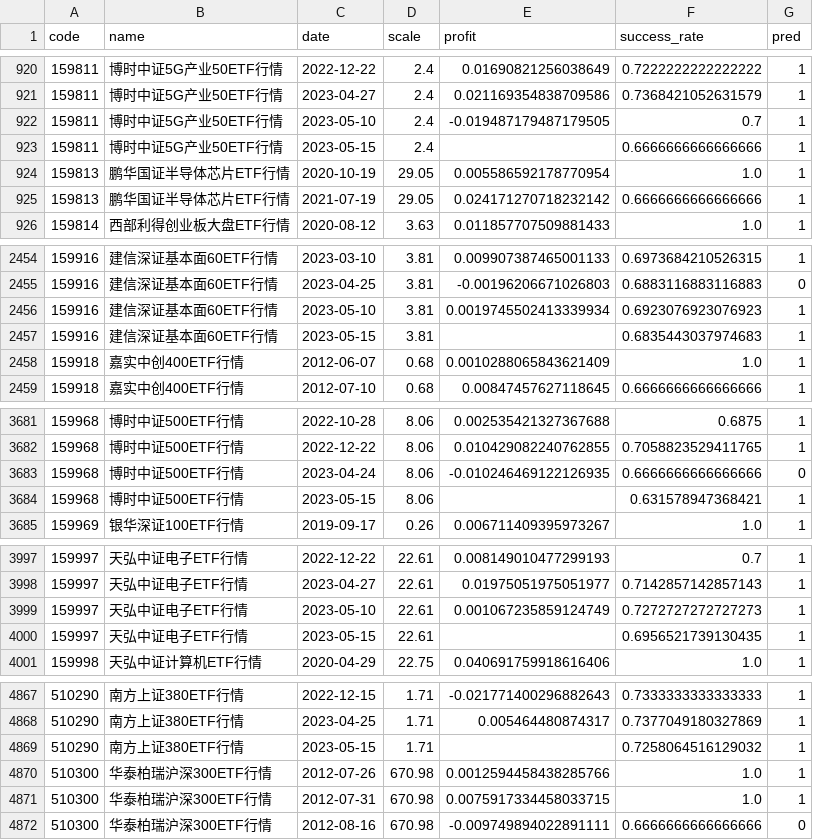
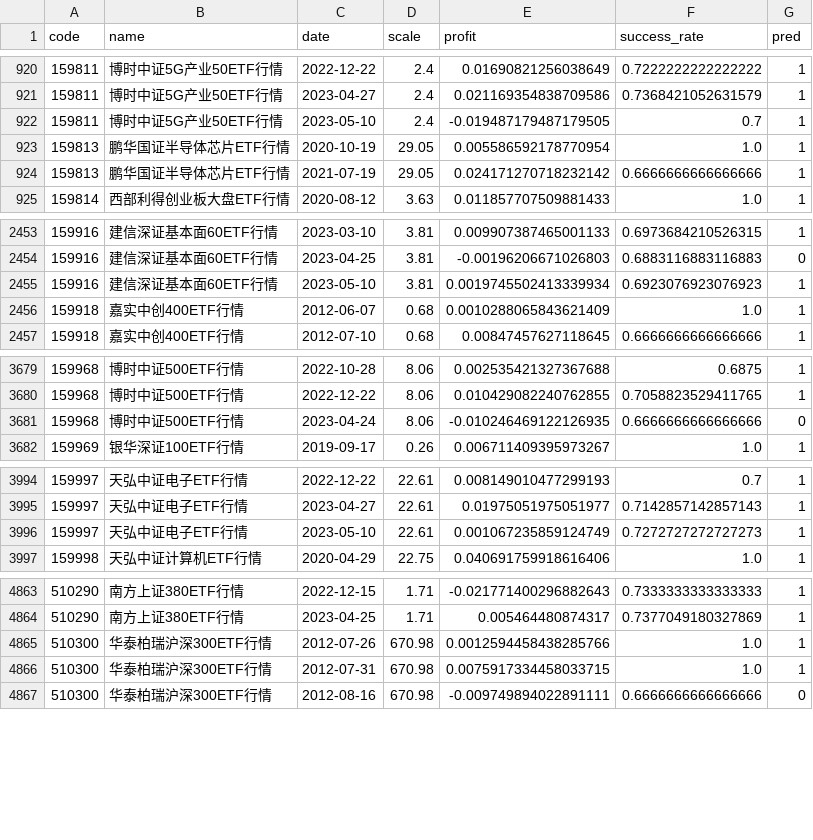
Before and after one commit to zuoxiaolei/qtrade2, a CSV file: data/ads/history_data.csv, drawn as a sheet; only a part is shown, gaps mark what is left out; the diff covers the shown part only.

```diff
--- a/data/ads/history_data.csv
+++ b/data/ads/history_data.csv
@@ -922,3 +922,2 @@ code,name,date,scale,profit,success_rate,pred
 159811,博时中证5G产业50ETF行情,2023-05-10,2.4,-0.019487179487179505,0.7,1
-159811,博时中证5G产业50ETF行情,2023-05-15,2.4,,0.6666666666666666,1
 159813,鹏华国证半导体芯片ETF行情,2020-10-19,29.05,0.005586592178770954,1.0,1
@@ -2456,3 +2455,2 @@ code,name,date,scale,profit,success_rate,pred
 159916,建信深证基本面60ETF行情,2023-05-10,3.81,0.0019745502413339934,0.6923076923076923,1
-159916,建信深证基本面60ETF行情,2023-05-15,3.81,,0.6835443037974683,1
 159918,嘉实中创400ETF行情,2012-06-07,0.68,0.0010288065843621409,1.0,1
@@ -3683,3 +3681,2 @@ code,name,date,scale,profit,success_rate,pred
 159968,博时中证500ETF行情,2023-04-24,8.06,-0.010246469122126935,0.6666666666666666,0
-159968,博时中证500ETF行情,2023-05-15,8.06,,0.631578947368421,1
 159969,银华深证100ETF行情,2019-09-17,0.26,0.006711409395973267,1.0,1
@@ -3999,3 +3996,2 @@ code,name,date,scale,profit,success_rate,pred
 159997,天弘中证电子ETF行情,2023-05-10,22.61,0.001067235859124749,0.7272727272727273,1
-159997,天弘中证电子ETF行情,2023-05-15,22.61,,0.6956521739130435,1
 159998,天弘中证计算机ETF行情,2020-04-29,22.75,0.040691759918616406,1.0,1
@@ -4868,3 +4864,2 @@ code,name,date,scale,profit,success_rate,pred
 510290,南方上证380ETF行情,2023-04-25,1.71,0.005464480874317,0.7377049180327869,1
-510290,南方上证380ETF行情,2023-05-15,1.71,,0.7258064516129032,1
 510300,华泰柏瑞沪深300ETF行情,2012-07-26,670.98,0.0012594458438285766,1.0,1
```
Also changed, not shown: 1 added row, 5 removed rows and 30 edited cells elsewhere in this file, 1 other file.
